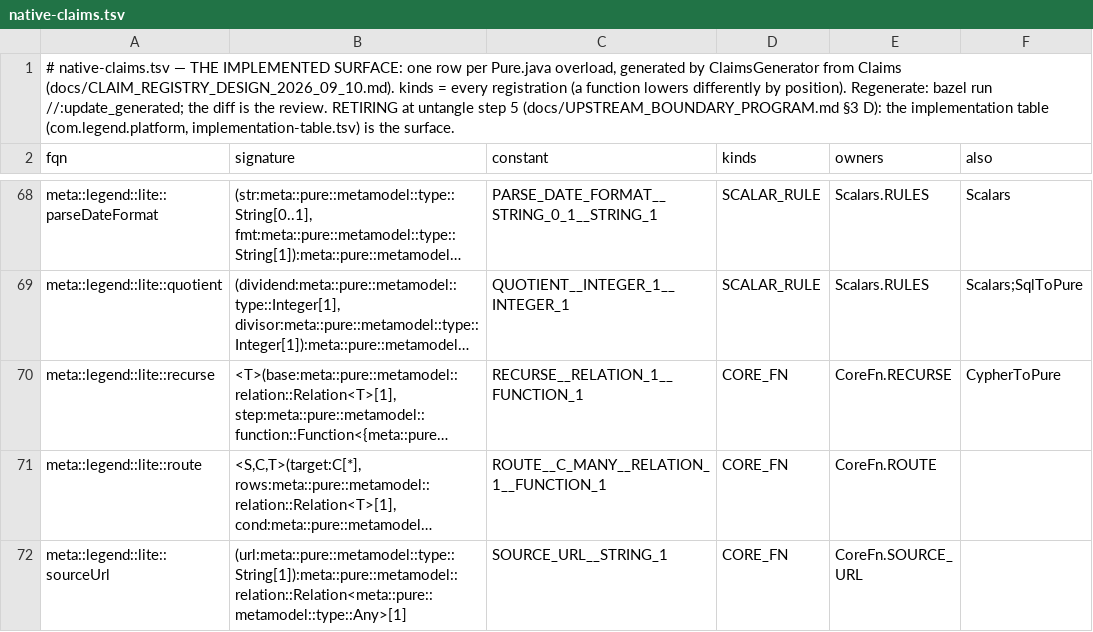
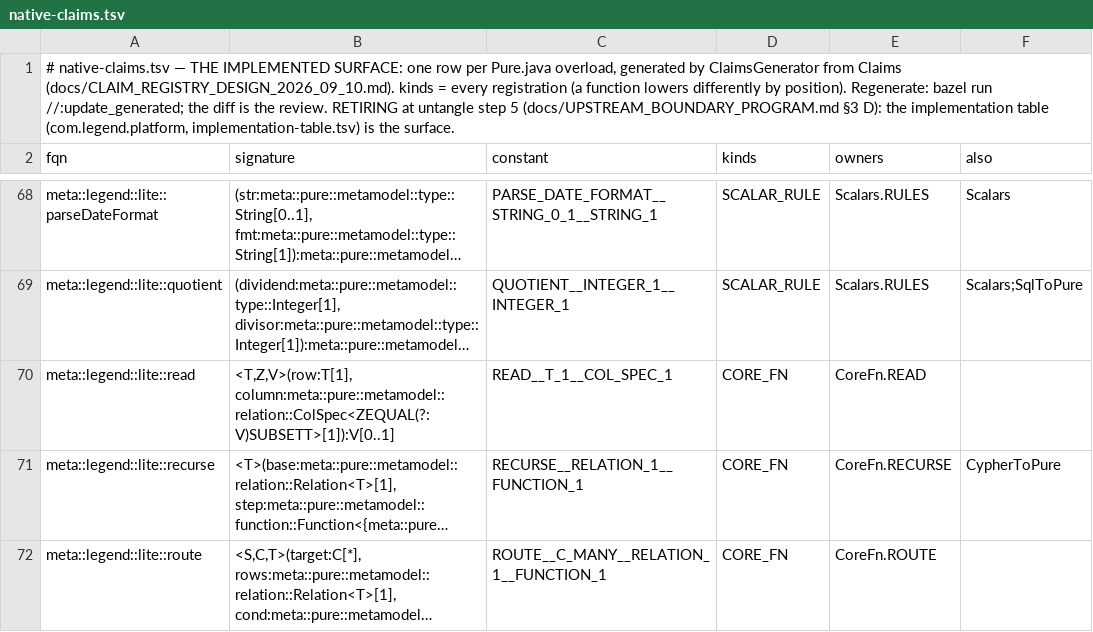
Before and after one commit to kevin-m-knight-gs/legend-lite, a TSV file: core/src/main/resources/com/legend/builtin/native-claims.tsv, drawn as a sheet; only a part is shown, gaps mark what is left out; the shorter side is filled out with more unchanged rows; long unchanged cells end in …; the diff names each change by its address in the sheet, - before the commit and + after, or states it on an @@ line.

```diff
--- a/core/src/main/resources/com/legend/builtin/native-claims.tsv
+++ b/core/src/main/resources/com/legend/builtin/native-claims.tsv
+row 70: meta::legend::lite::read | <T,Z,V>(row:T[1], column:meta::pure::metamodel::relation::ColSpec<ZEQUAL(?:V)SUBSETT>[1]):V[0..1] | READ__T_1__COL_SPEC_1 | CORE_FN | CoreFn.READ
```
Also changed, not shown: 12 other files.
